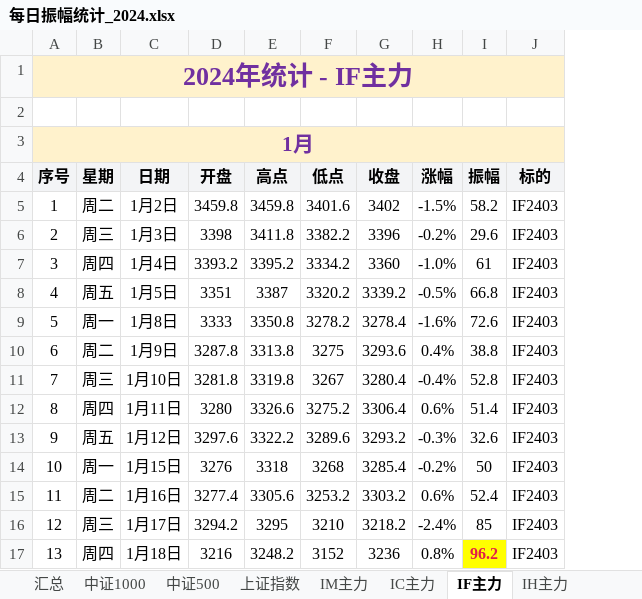
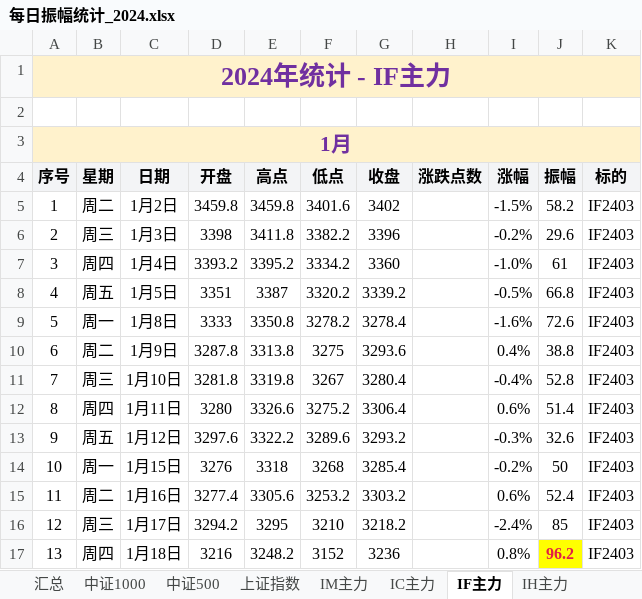
Before and after one commit to iputao-design/futures-amplitude-web, an Excel workbook: 每日振幅统计_2024.xlsx, sheet IF主力, drawn as a sheet; only a part is shown; values as stored, in another font and other column widths than the file's, no borders; the diff names each change by its address in the sheet, - before the commit and + after, or states it on an @@ line.

```diff
--- a/每日振幅统计_2024.xlsx (sheet IF主力)
+++ b/每日振幅统计_2024.xlsx (sheet IF主力)
+column H (涨跌点数), empty
```
Also changed, not shown: sheet IH主力, sheet IM主力, sheet IC主力, sheet 中证500, sheet 中证1000, sheet 上证指数, formulas that keep their value, 每日振幅统计.xlsx, 每日振幅统计_2025.xlsx, 10 other files.
